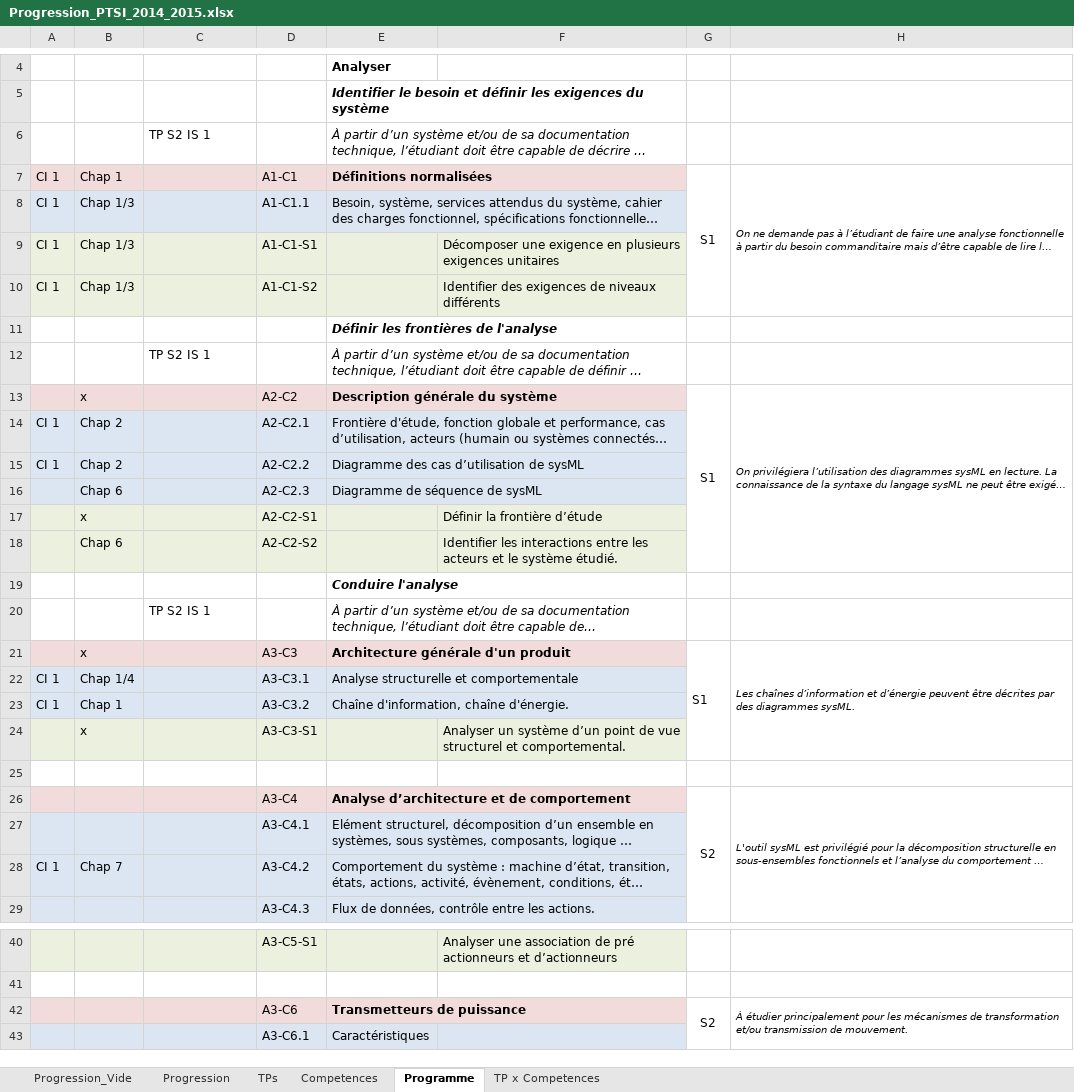
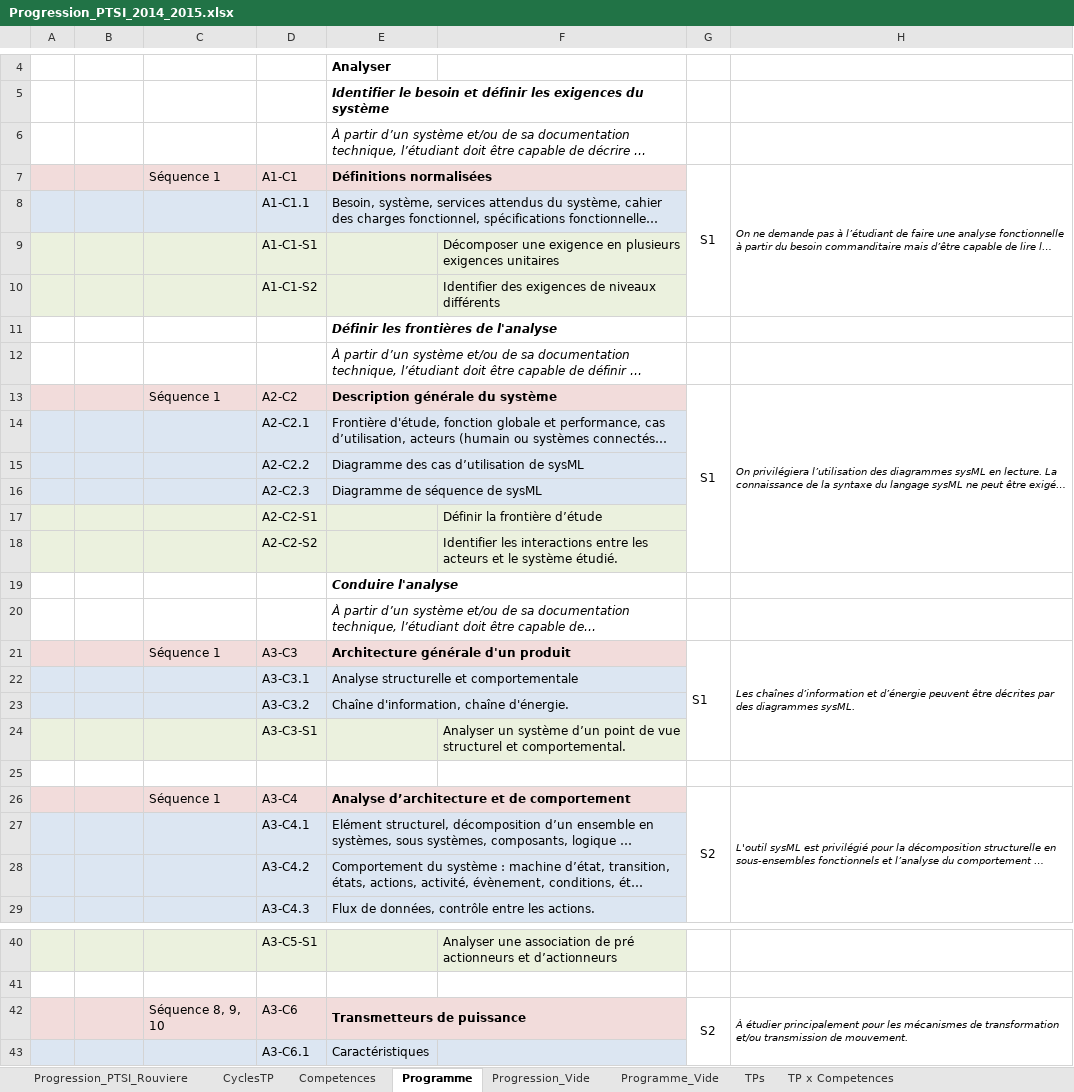
Before and after one commit to xpessoles/PTSI, an Excel workbook: Progression/Progression_PTSI_2014_2015.xlsx, sheet Programme, drawn as a sheet; only a part is shown, gaps mark what is left out; long unchanged cells end in …; values as stored, in another font and other column widths than the file's, no borders; the diff covers the shown part only; the diff names each change by its address in the sheet, - before the commit and + after, or states it on an @@ line.

Commit message:
MAJ progression

```diff
--- a/Progression/Progression_PTSI_2014_2015.xlsx (sheet Programme)
+++ b/Progression/Progression_PTSI_2014_2015.xlsx (sheet Programme)
-sheet tab: Progression
+sheet tab: Progression_PTSI_Rouviere
+sheet tab: CyclesTP
+sheet tab: Programme_Vide
@@ sheet tab order changed: Progression_PTSI_Rouviere | CyclesTP | Competences | Programme | Progression_Vide | Programme_Vide | TPs | TP x Competences @@
-C6: TP S2 IS 1
+C6: (empty)
-A7:A10: CI 1
+A7:A10: (empty)
-B7: Chap 1
+B7: (empty)
-C7: (empty)
+C7: Séquence 1
-B8:B10: Chap 1/3
+B8:B10: (empty)
-C12: TP S2 IS 1
+C12: (empty)
-B13: x
+B13: (empty)
-C13: (empty)
+C13: Séquence 1
-A14:A15: CI 1
+A14:A15: (empty)
-B14:B15: Chap 2
+B14:B15: (empty)
-B16: Chap 6
+B16: (empty)
-B17: x
+B17: (empty)
-B18: Chap 6
+B18: (empty)
-C20: TP S2 IS 1
+C20: (empty)
-B21: x
+B21: (empty)
-C21: (empty)
+C21: Séquence 1
-A22:A23: CI 1
+A22:A23: (empty)
-B22: Chap 1/4
+B22: (empty)
-B23: Chap 1
+B23: (empty)
-B24: x
+B24: (empty)
-C26: (empty)
+C26: Séquence 1
-A28: CI 1
+A28: (empty)
-B28: Chap 7
+B28: (empty)
-C42: (empty)
+C42: Séquence 8, 9, 10
```
Also changed, not shown: 1 added row, 1 removed row and 143 edited cells elsewhere in this sheet, sheet TP x Competences, sheet Competences, charts or pictures.
